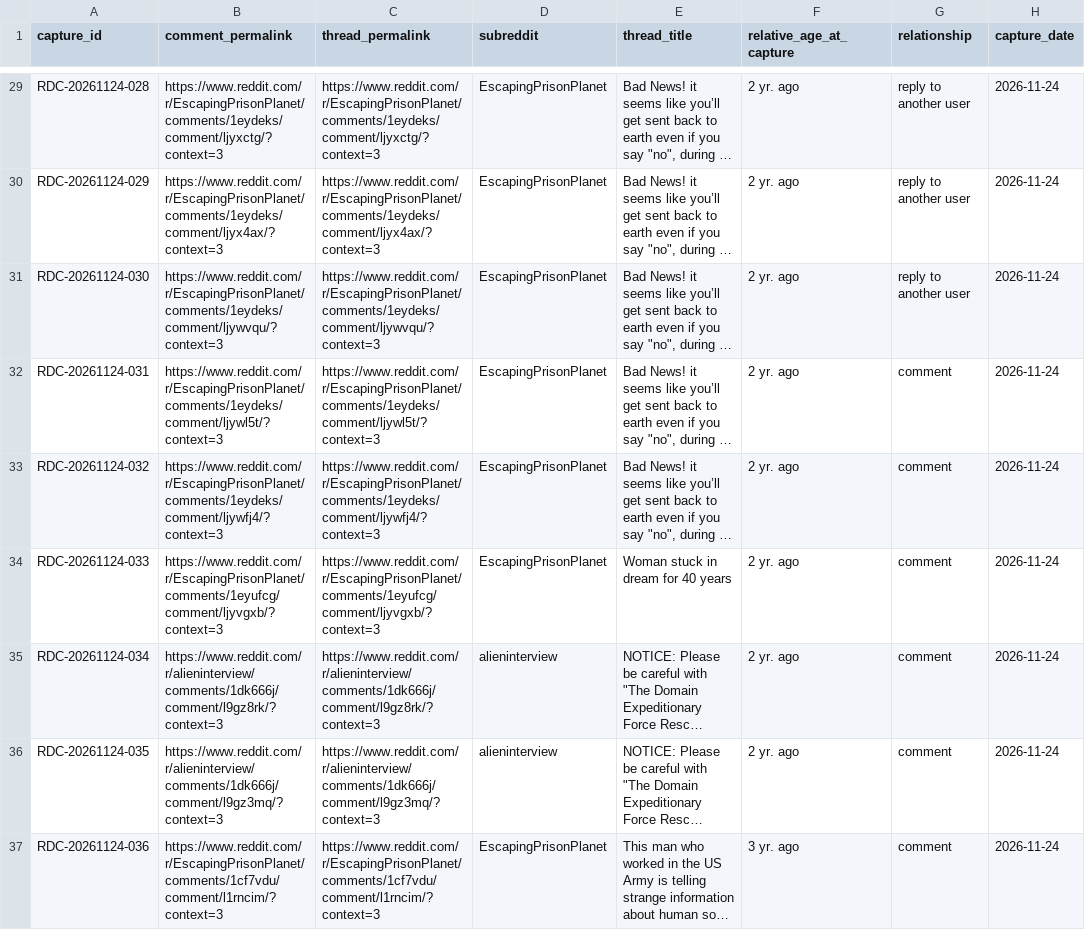
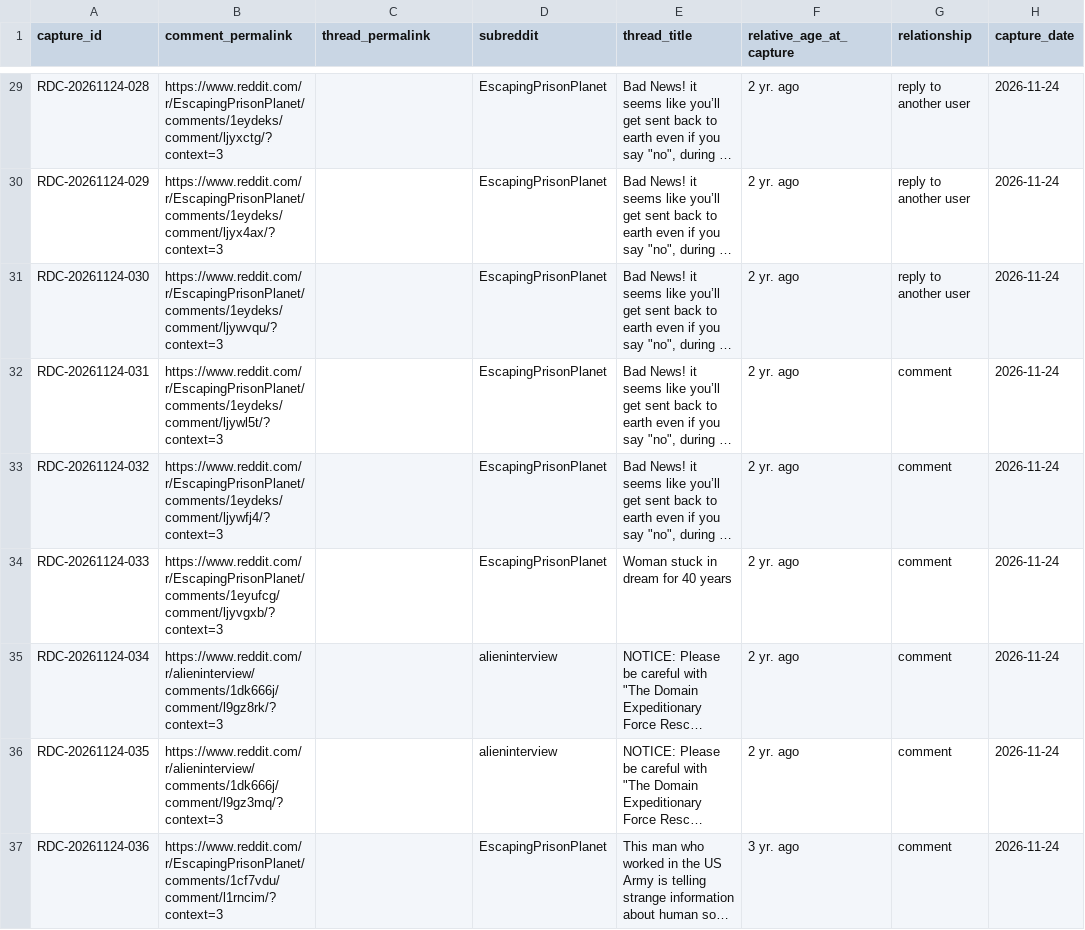
Before and after one commit to shifter888ai/ScienceOfOrigin, a CSV file: library/record-index/reddit-comments-live-capture-2026-11-24.csv, drawn as a sheet; only a part is shown, gaps mark what is left out; long unchanged cells end in …; the diff covers the shown part only; the diff names each change by its address in the sheet, - before the commit and + after, or states it on an @@ line.

Commit message:
Correct Reddit thread parent links and freeze the 36-card snapshot

```diff
--- a/library/record-index/reddit-comments-live-capture-2026-11-24.csv
+++ b/library/record-index/reddit-comments-live-capture-2026-11-24.csv
-C29 (thread_permalink): https://www.reddit.com/r/EscapingPrisonPlanet/comments/1eydeks/comment/ljyxctg/?context=3
+C29 (thread_permalink): (empty)
-C30 (thread_permalink): https://www.reddit.com/r/EscapingPrisonPlanet/comments/1eydeks/comment/ljyx4ax/?context=3
+C30 (thread_permalink): (empty)
-C31 (thread_permalink): https://www.reddit.com/r/EscapingPrisonPlanet/comments/1eydeks/comment/ljywvqu/?context=3
+C31 (thread_permalink): (empty)
-C32 (thread_permalink): https://www.reddit.com/r/EscapingPrisonPlanet/comments/1eydeks/comment/ljywl5t/?context=3
+C32 (thread_permalink): (empty)
-C33 (thread_permalink): https://www.reddit.com/r/EscapingPrisonPlanet/comments/1eydeks/comment/ljywfj4/?context=3
+C33 (thread_permalink): (empty)
-C34 (thread_permalink): https://www.reddit.com/r/EscapingPrisonPlanet/comments/1eyufcg/comment/ljyvgxb/?context=3
+C34 (thread_permalink): (empty)
-C35 (thread_permalink): https://www.reddit.com/r/alieninterview/comments/1dk666j/comment/l9gz8rk/?context=3
+C35 (thread_permalink): (empty)
-C36 (thread_permalink): https://www.reddit.com/r/alieninterview/comments/1dk666j/comment/l9gz3mq/?context=3
+C36 (thread_permalink): (empty)
-C37 (thread_permalink): https://www.reddit.com/r/EscapingPrisonPlanet/comments/1cf7vdu/comment/l1rncim/?context=3
+C37 (thread_permalink): (empty)
```
Also changed, not shown: 27 edited cells elsewhere in this file.
